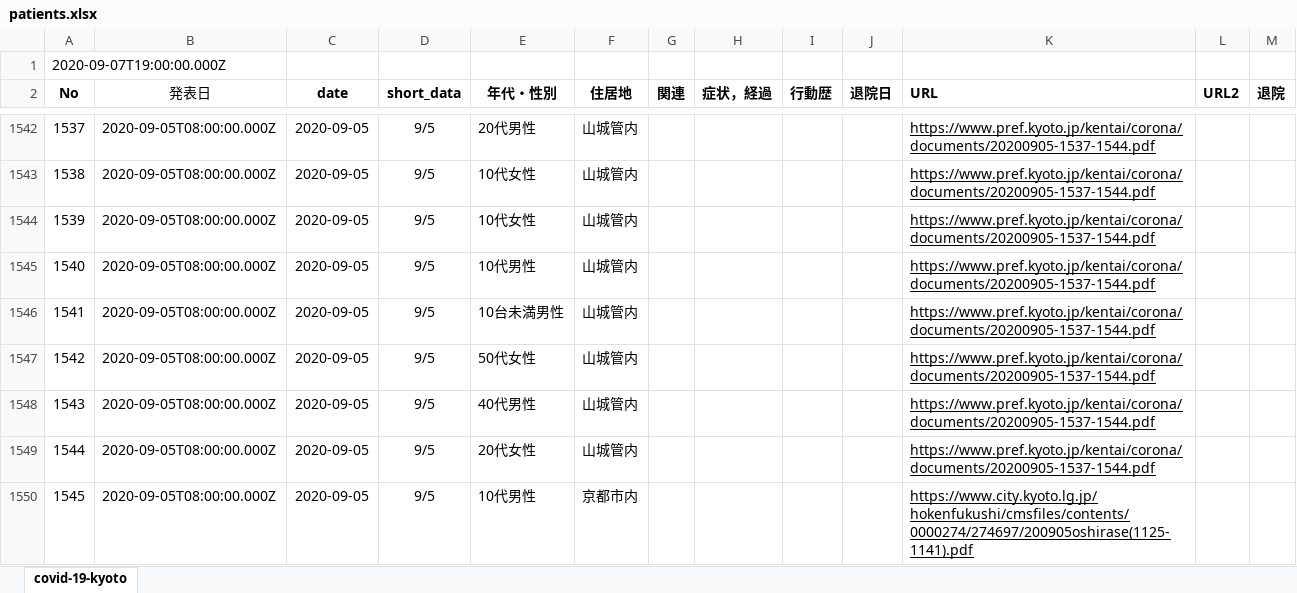
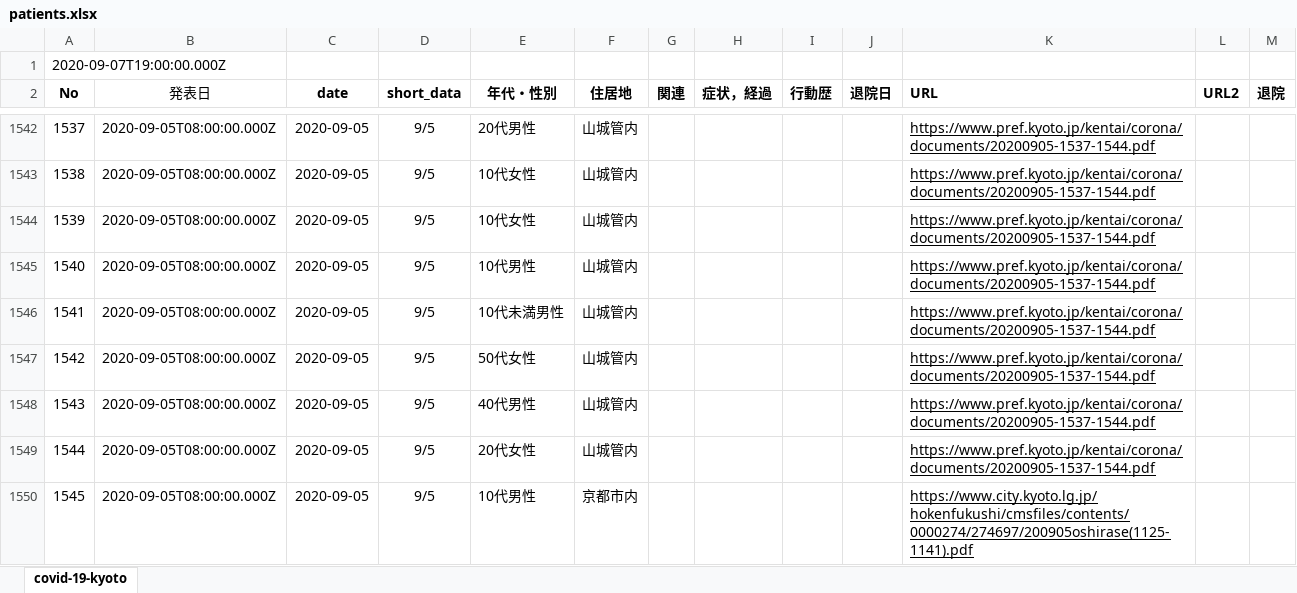
Before and after one commit to stop-covid19-kyoto/covid19kyoto-scraping, an Excel workbook: patients.xlsx, sheet covid-19-kyoto, drawn as a sheet; only a part is shown, gaps mark what is left out; values as stored, in another font and other column widths than the file's, no borders; charts and pictures not drawn; the diff names each change by its address in the sheet, - before the commit and + after, or states it on an @@ line.

```diff
--- a/patients.xlsx (sheet covid-19-kyoto)
+++ b/patients.xlsx (sheet covid-19-kyoto)
-E1546 (年代・性別): 10台未満男性
+E1546 (年代・性別): 10代未満男性
```
Also changed, not shown: 2 other files.
